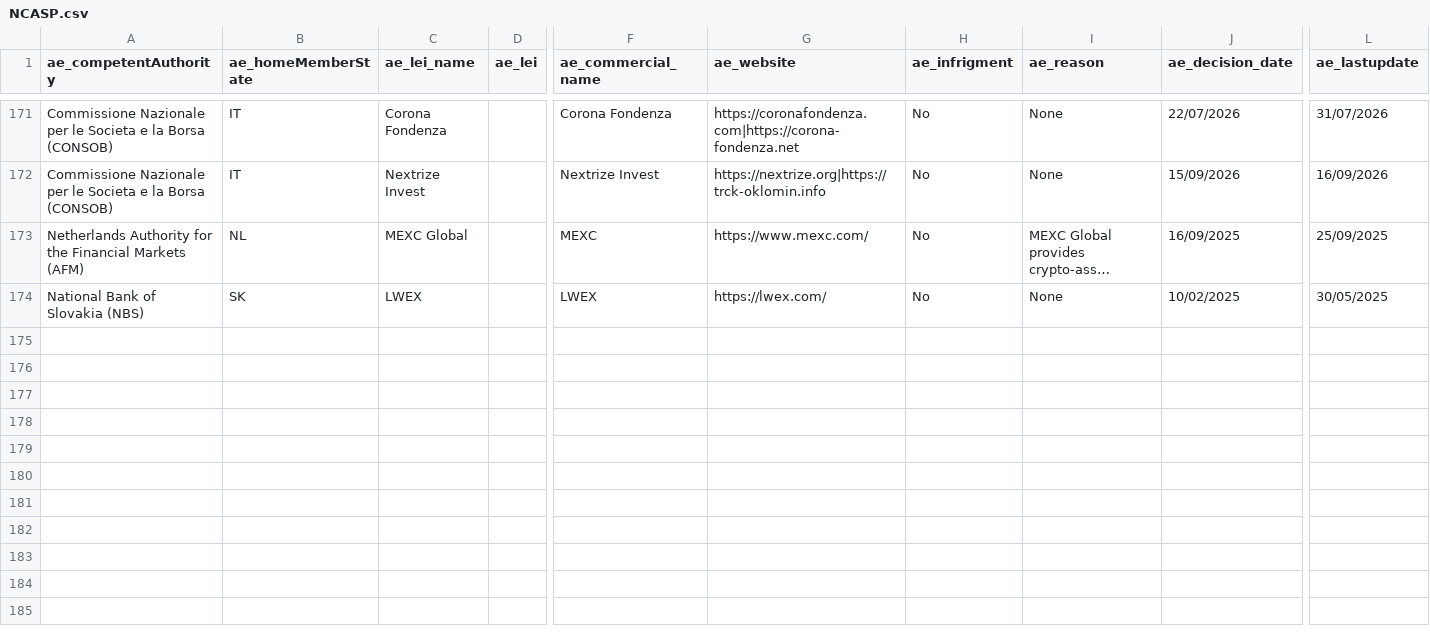
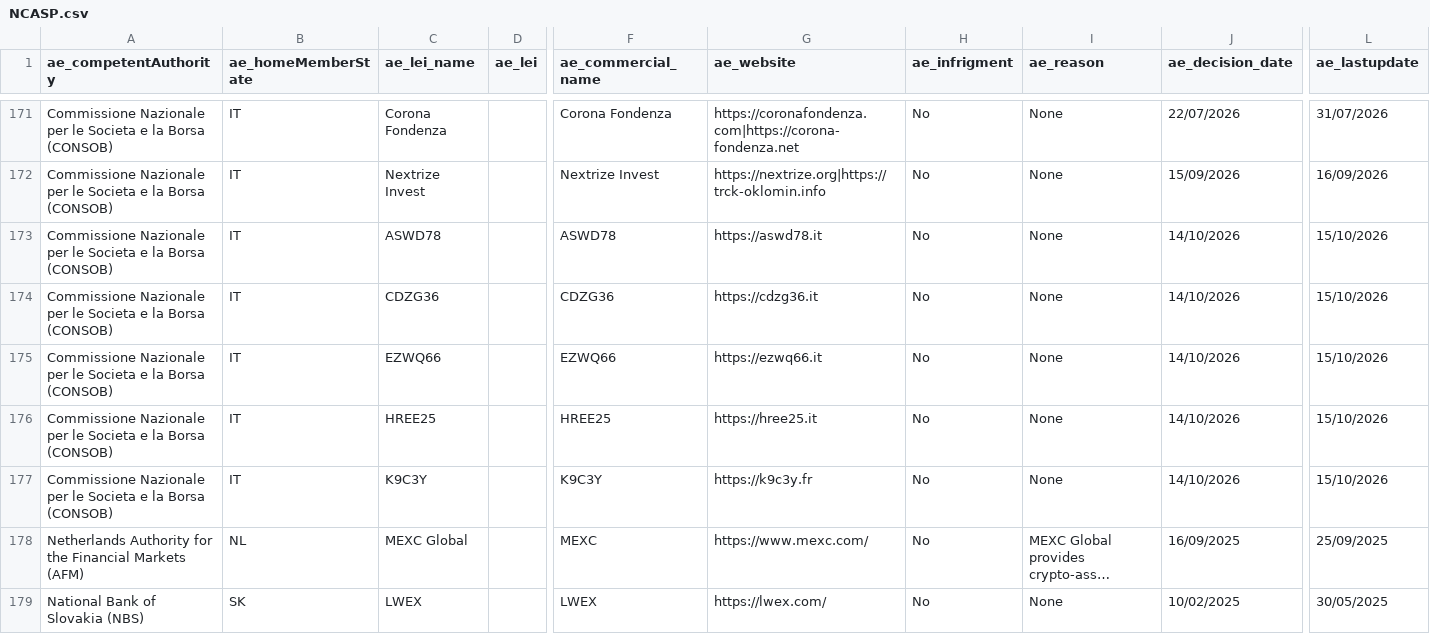
Before and after one commit to CASP-Tracker/mica-register-data, a CSV file: source/NCASP.csv, drawn as a sheet; only a part is shown, gaps mark what is left out; long unchanged cells end in …; rows hold the shown columns only; the diff names each change by its address in the sheet, - before the commit and + after, or states it on an @@ line.

Commit message:
ESMA refresh 2026-10-16: 367 -> 375 CASPs (9 added, 1 removed), NCASP 173 -> 178 (5 added), EMT and ART unchanged
CASPs added: BingX EU / MEGE zweite GmbH (AT), GOIN CRYPTO / PRAKMA MARKETS S.L. (ES),
KSW Vermogensverwaltung AG (DE), Openbank Deutschland AG (DE), Volksbank eG (DE),
VR Bank im sudlichen Franken eG (DE), VR Bank Lahn-Dill eG (DE),
VR-Bank Alb-Blau-Donau eG (DE), YouHodler Italy S.r.l. (IT).

CASPs removed: Penning (DK), no longer listed by ESMA.

Existing records updated by ESMA: BNY, FF Digital and MiPSoftware now list passported
markets, Ari10 has a new record date, and the LEIs of BCASH, CAPITAL WALLET and XBG
(Greece) were added.

NCASP added: five CONSOB entries (ASWD78, CDZG36, EZWQ66, HREE25, K9C3Y).

The ESMA CASPS.csv now carries a sixteenth column (ac_legal_basis) and prints ten CONSOB
authorisation dates as "DD-Mon" without a year. clean-data.mjs restores the year
(nine from earlier downloads, YouHodler Italy from CONSOB resolution n. 24156) through
DATE_FIX_BY_LEI, which goes inert once ESMA corrects the rows.

```diff
--- a/source/NCASP.csv
+++ b/source/NCASP.csv
+row 173: Commissione Nazionale per le Societa e la Borsa (CONSOB) | IT | ASWD78 |  | ASWD78 | https://aswd78.it | No | None | 14/10/2026 | 15/10/2026
+row 174: Commissione Nazionale per le Societa e la Borsa (CONSOB) | IT | CDZG36 |  | CDZG36 | https://cdzg36.it | No | None | 14/10/2026 | 15/10/2026
+row 175: Commissione Nazionale per le Societa e la Borsa (CONSOB) | IT | EZWQ66 |  | EZWQ66 | https://ezwq66.it | No | None | 14/10/2026 | 15/10/2026
+row 176: Commissione Nazionale per le Societa e la Borsa (CONSOB) | IT | HREE25 |  | HREE25 | https://hree25.it | No | None | 14/10/2026 | 15/10/2026
+row 177: Commissione Nazionale per le Societa e la Borsa (CONSOB) | IT | K9C3Y |  | K9C3Y | https://k9c3y.fr | No | None | 14/10/2026 | 15/10/2026
```
Also changed, not shown: 8 other files.
